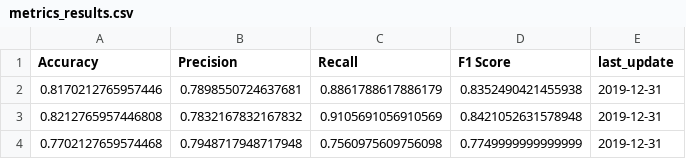
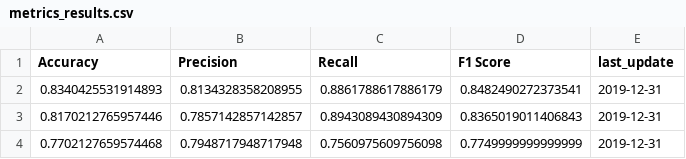
Before and after one commit to HADIRIDA4/Heart_Disease_Data_Analysis_and_Predictor, a CSV file: csv/metrics_results.csv, drawn as a sheet.

```diff
--- a/csv/metrics_results.csv
+++ b/csv/metrics_results.csv
@@ -1,4 +1,4 @@
 Accuracy,Precision,Recall,F1 Score,last_update
-0.8170212765957446,0.7898550724637681,0.8861788617886179,0.8352490421455938,2019-12-31
-0.8212765957446808,0.7832167832167832,0.9105691056910569,0.8421052631578948,2019-12-31
+0.8340425531914893,0.8134328358208955,0.8861788617886179,0.8482490272373541,2019-12-31
+0.8170212765957446,0.7857142857142857,0.8943089430894309,0.8365019011406843,2019-12-31
 0.7702127659574468,0.7948717948717948,0.7560975609756098,0.7749999999999999,2019-12-31
```
Also changed, not shown: csv/Disease.csv, csv/important_features_results.csv, 28 other files.
